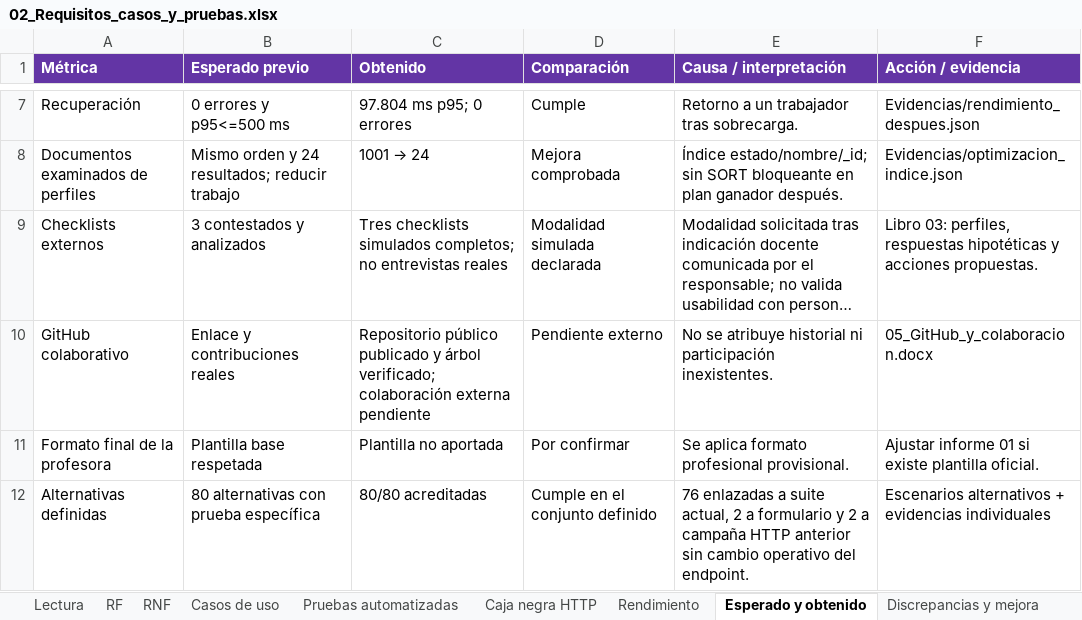
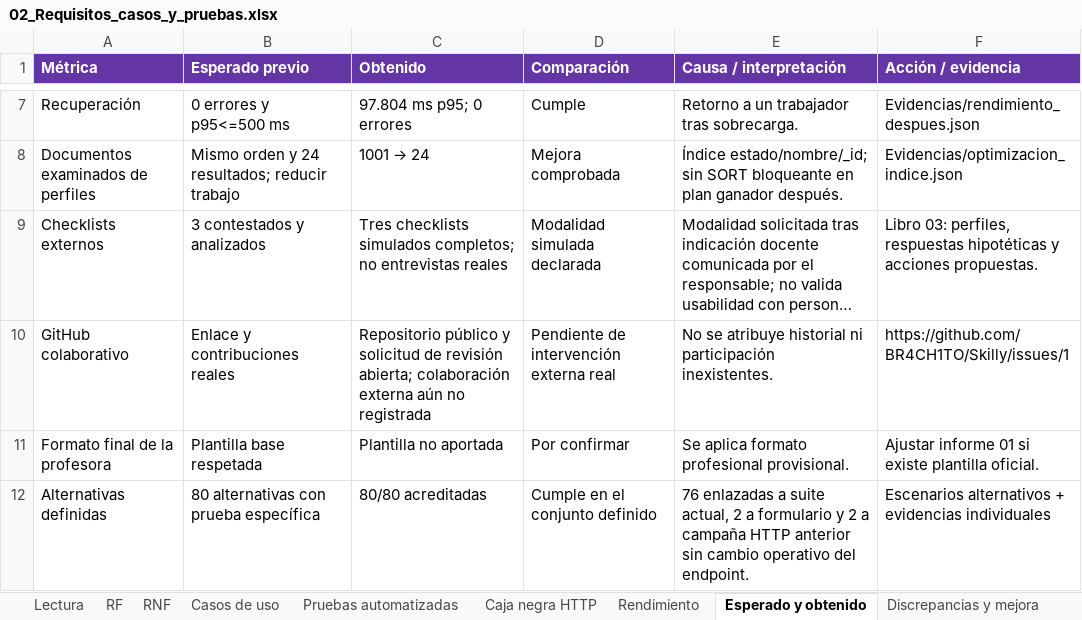
Before and after one commit to BR4CH1TO/Skilly, an Excel workbook: Documentos Word/Unidad_3/02_Requisitos_casos_y_pruebas.xlsx, sheet Esperado y obtenido, drawn as a sheet; only a part is shown, gaps mark what is left out; long unchanged cells end in …; values as stored, in another font and other column widths than the file's, no borders; the diff names each change by its address in the sheet, - before the commit and + after, or states it on an @@ line.

Commit message:
Documentar solicitud real de revisión externa y criterios de cierre

```diff
--- a/Documentos Word/Unidad_3/02_Requisitos_casos_y_pruebas.xlsx (sheet Esperado y obtenido)
+++ b/Documentos Word/Unidad_3/02_Requisitos_casos_y_pruebas.xlsx (sheet Esperado y obtenido)
-C10 (Obtenido): Repositorio público publicado y árbol verificado; colaboración externa pendiente
+C10 (Obtenido): Repositorio público y solicitud de revisión abierta; colaboración externa aún no registrada
-D10 (Comparación): Pendiente externo
+D10 (Comparación): Pendiente de intervención externa real
-F10 (Acción / evidencia): 05_GitHub_y_colaboracion.docx
+F10 (Acción / evidencia): https://github.com/BR4CH1TO/Skilly/issues/1
```
Also changed, not shown: sheet Discrepancias y mejora, sheet Control de rubrica, 6 other files.
